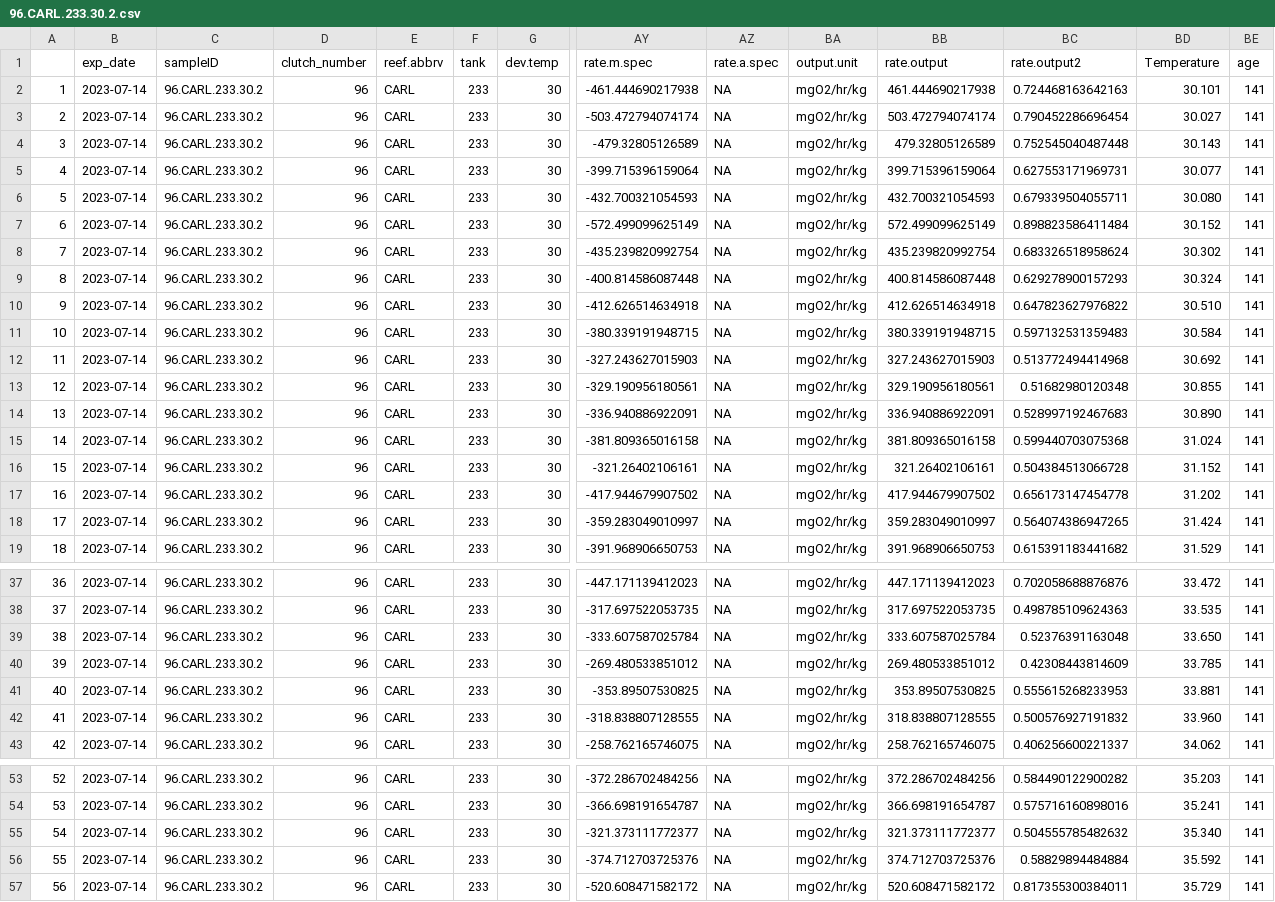
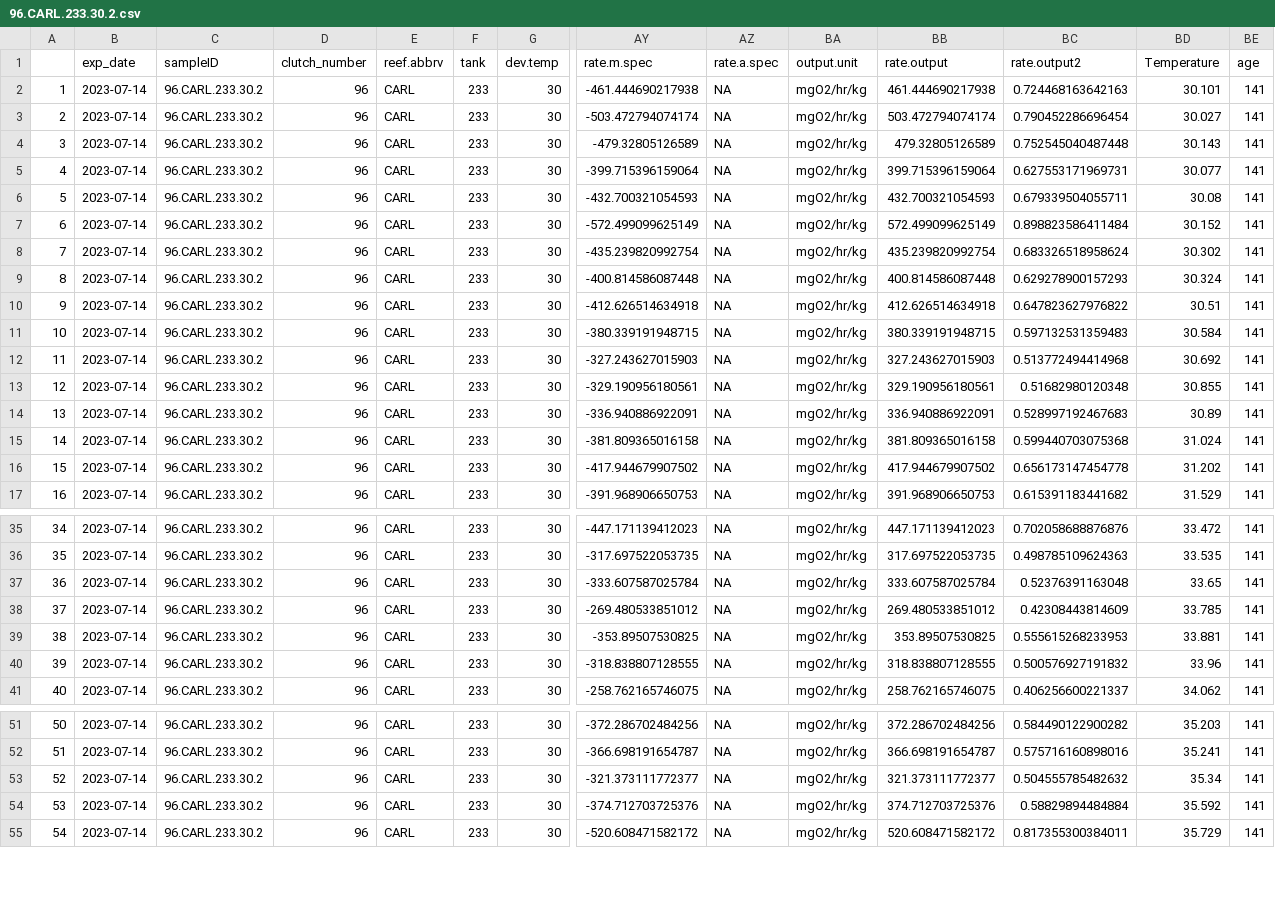
Before and after one commit to schmidte10/Chapter4_Latitude, a CSV file: resp_datafiles_csv/96.CARL.233.30.2.csv, drawn as a sheet; only a part is shown, gaps mark what is left out; removed rows and columns are numbered as before the commit, all else as after; rows hold the shown columns only; the diff names each change by its address in the sheet, - before the commit and + after, or states it on an @@ line.

```diff
--- a/resp_datafiles_csv/96.CARL.233.30.2.csv
+++ b/resp_datafiles_csv/96.CARL.233.30.2.csv
-BD6 (Temperature): 30.080
+BD6 (Temperature): 30.08
-BD10 (Temperature): 30.510
+BD10 (Temperature): 30.51
-BD14 (Temperature): 30.890
+BD14 (Temperature): 30.89
-row 16: 15 | 2023-07-14 | 96.CARL.233.30.2 | 96 | CARL | 233 | 30 | -321.26402106161 | NA | mgO2/hr/kg | 321.26402106161 | 0.504384513066728 | 31.152 | 141
@@ column A renumbered from row 16 down @@
-row 18: 17 | 2023-07-14 | 96.CARL.233.30.2 | 96 | CARL | 233 | 30 | -359.283049010997 | NA | mgO2/hr/kg | 359.283049010997 | 0.564074386947265 | 31.424 | 141
-BD37 (Temperature): 33.650
+BD37 (Temperature): 33.65
-BD40 (Temperature): 33.960
+BD40 (Temperature): 33.96
-BD53 (Temperature): 35.340
+BD53 (Temperature): 35.34
```
Also changed, not shown: 2 other files.
